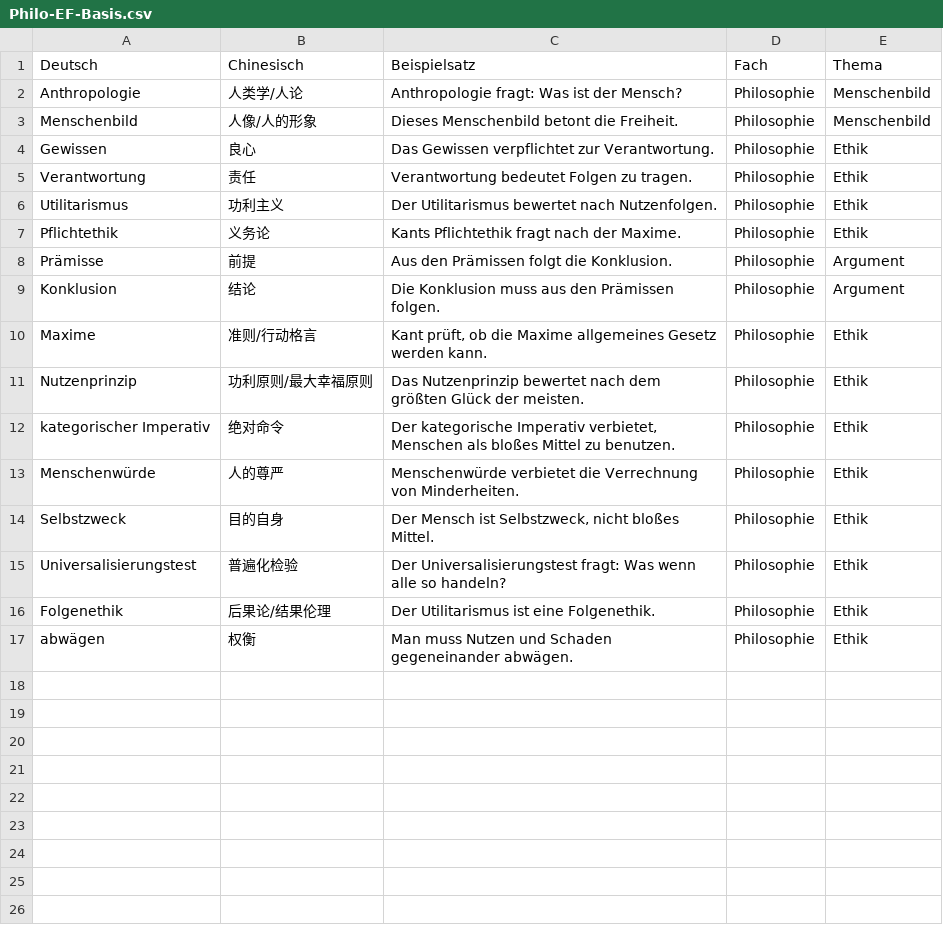
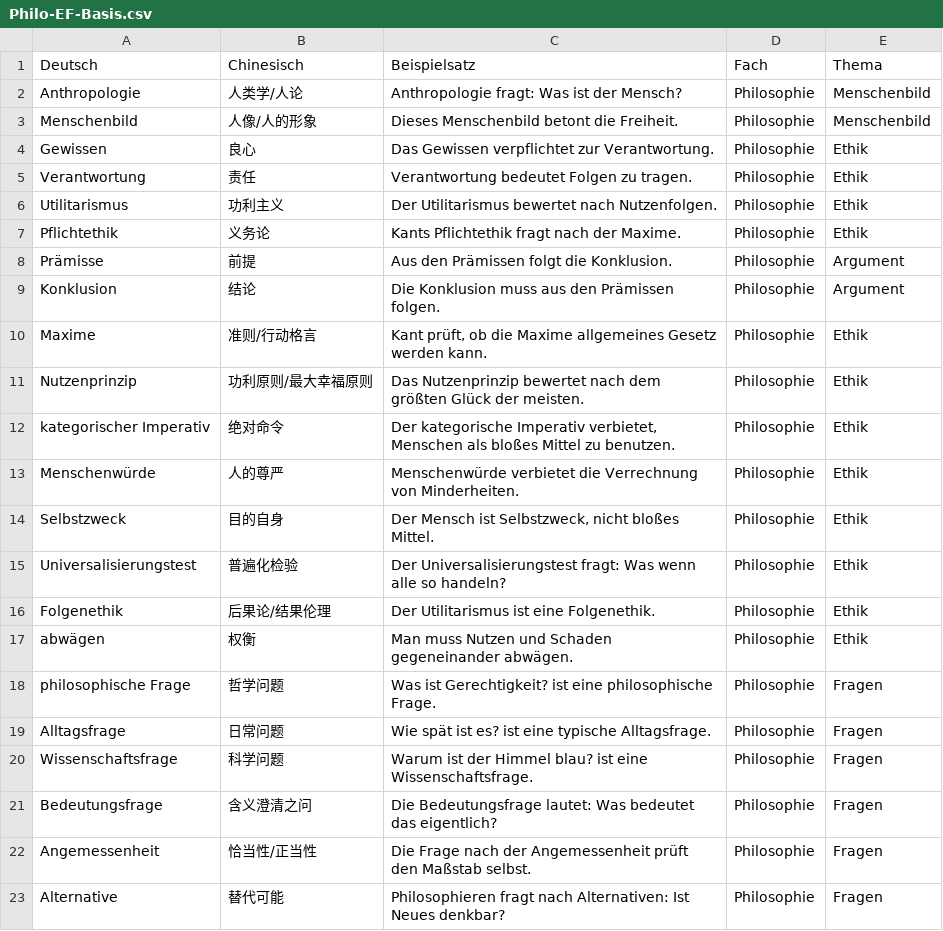
Before and after one commit to jjjjjjjjnnjnn/EF-GeWi-Lernvault, a CSV file: 07_Philosophie/Vokabeln-Anki/Philo-EF-Basis.csv, drawn as a sheet; the diff names each change by its address in the sheet, - before the commit and + after, or states it on an @@ line.

Commit message:
[Philo] plickat-fragetypen note plus anki-glossar-index sync

```diff
--- a/07_Philosophie/Vokabeln-Anki/Philo-EF-Basis.csv
+++ b/07_Philosophie/Vokabeln-Anki/Philo-EF-Basis.csv
+row 18: philosophische Frage | 哲学问题 | Was ist Gerechtigkeit? ist eine philosophische Frage. | Philosophie | Fragen
+row 19: Alltagsfrage | 日常问题 | Wie spät ist es? ist eine typische Alltagsfrage. | Philosophie | Fragen
+row 20: Wissenschaftsfrage | 科学问题 | Warum ist der Himmel blau? ist eine Wissenschaftsfrage. | Philosophie | Fragen
+row 21: Bedeutungsfrage | 含义澄清之问 | Die Bedeutungsfrage lautet: Was bedeutet das eigentlich? | Philosophie | Fragen
+row 22: Angemessenheit | 恰当性/正当性 | Die Frage nach der Angemessenheit prüft den Maßstab selbst. | Philosophie | Fragen
+row 23: Alternative | 替代可能 | Philosophieren fragt nach Alternativen: Ist Neues denkbar? | Philosophie | Fragen
```
Also changed, not shown: 4 other files.
